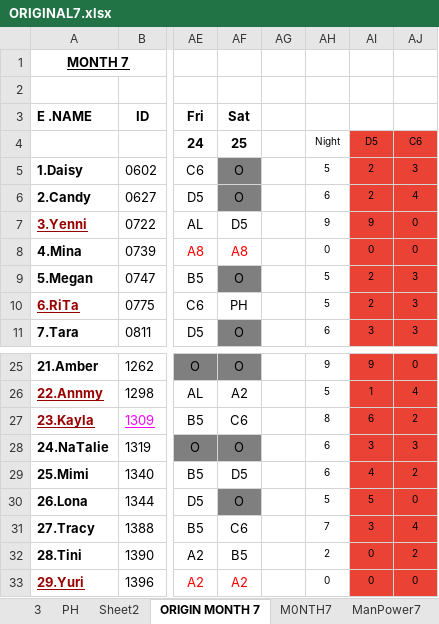
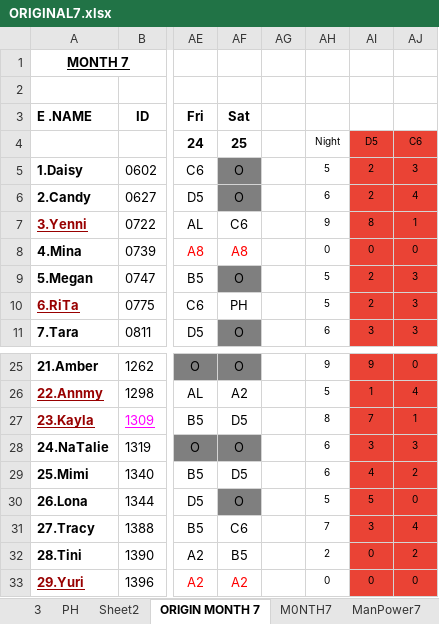
Before and after one commit to Chats-club/roter-ga, an Excel workbook: uploads/ORIGINAL7.xlsx, sheet ORIGIN MONTH 7, drawn as a sheet; only a part is shown, gaps mark what is left out; values as stored, in another font and other column widths than the file's, no borders; charts and pictures and conditional formats not drawn; the diff names each change by its address in the sheet, - before the commit and + after, or states it on an @@ line.

Commit message:
new

```diff
--- a/uploads/ORIGINAL7.xlsx (sheet ORIGIN MONTH 7)
+++ b/uploads/ORIGINAL7.xlsx (sheet ORIGIN MONTH 7)
-AF7: D5
+AF7: C6
-AI7: 9
+AI7: 8
-AJ7: 0
+AJ7: 1
-AF27: C6
+AF27: D5
-AI27: 6
+AI27: 7
-AJ27: 2
+AJ27: 1
```
Also changed, not shown: sheet M0NTH7, sheet Month7.
